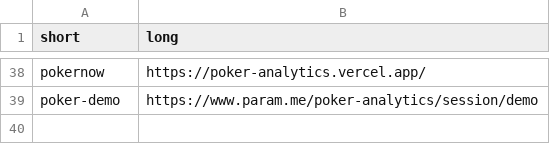
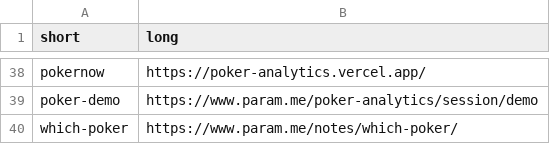
Before and after one commit to paramt/go.param.me, a CSV file: redirects.csv, drawn as a sheet; only a part is shown, gaps mark what is left out.

```diff
--- a/redirects.csv
+++ b/redirects.csv
@@ -39 +39,2 @@ pokernow,https://poker-analytics.vercel.app/
 poker-demo,https://www.param.me/poker-analytics/session/demo
+which-poker,https://www.param.me/notes/which-poker/
```
Also changed, not shown: 1 other file.
